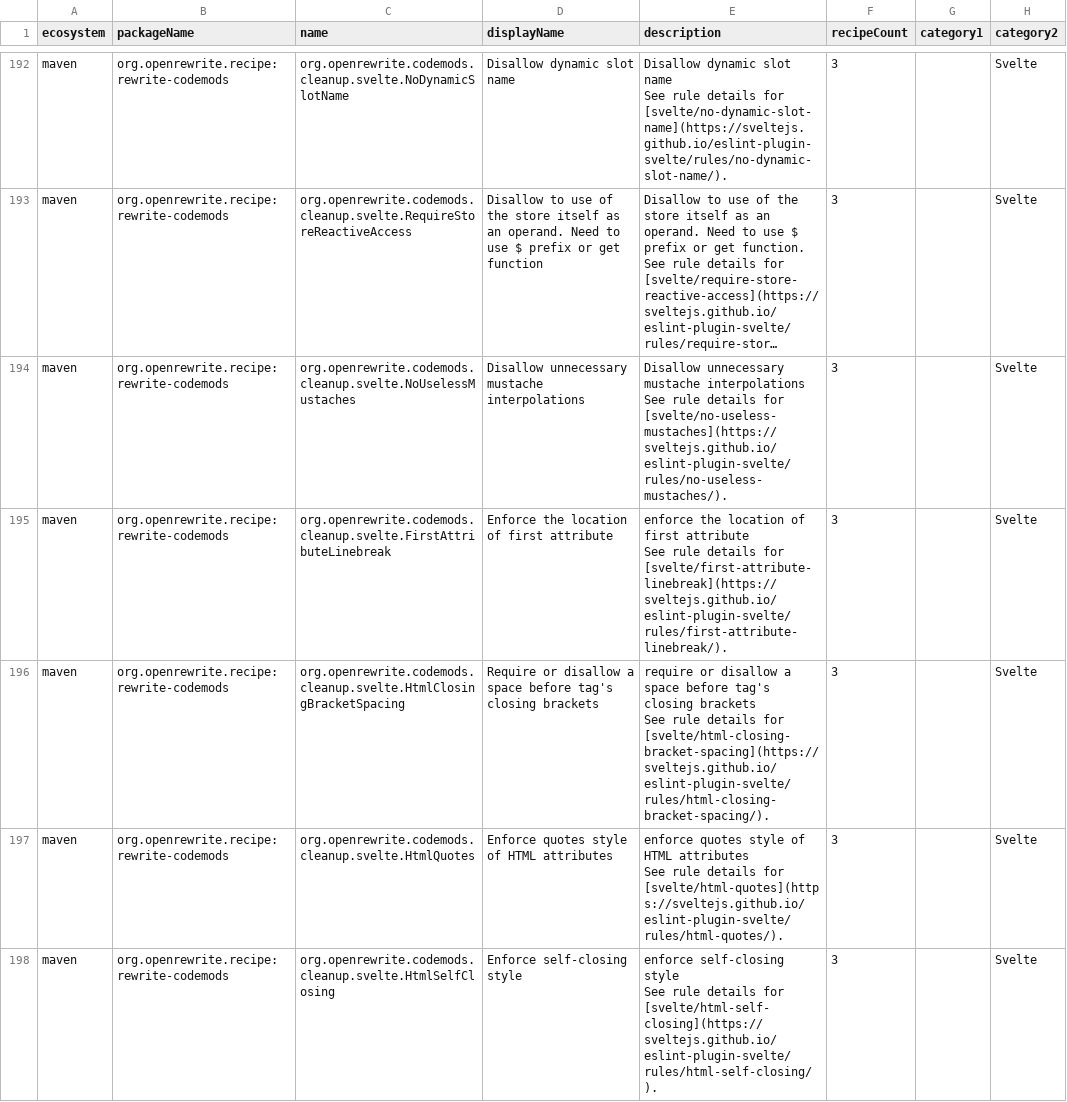
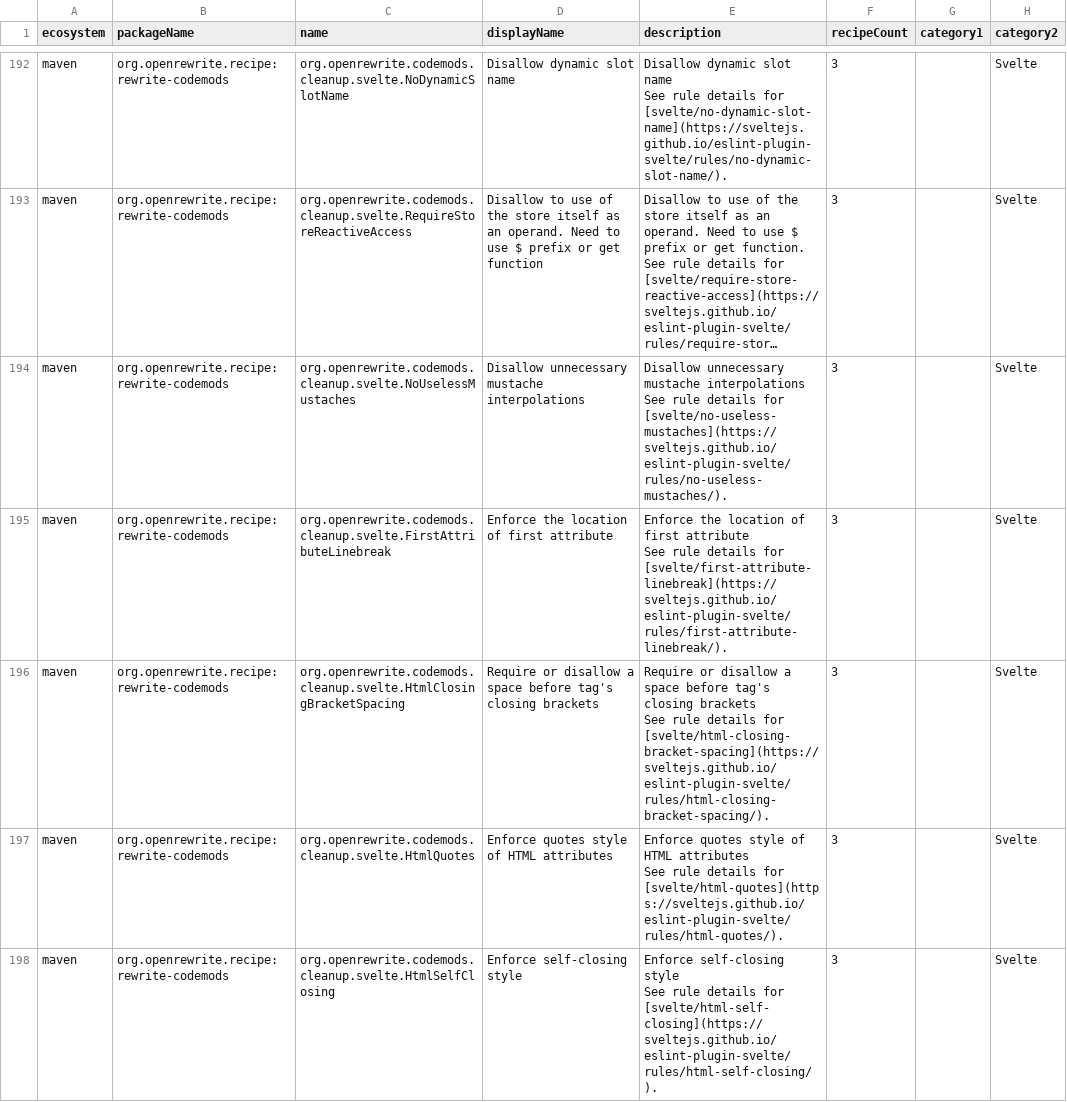
Before and after one commit to moderneinc/rewrite-codemods, a CSV file: src/main/resources/META-INF/rewrite/recipes.csv, drawn as a sheet; only a part is shown, gaps mark what is left out; long unchanged cells end in …; the diff covers the shown part only; the diff names each change by its address in the sheet, - before the commit and + after, or states it on an @@ line.

```diff
--- a/src/main/resources/META-INF/rewrite/recipes.csv
+++ b/src/main/resources/META-INF/rewrite/recipes.csv
-E195 (description): enforce the location…
+E195 (description): Enforce the location…
-E196 (description): require or disallow…
+E196 (description): Require or disallow…
-E197 (description): enforce quotes style…
+E197 (description): Enforce quotes style…
-E198 (description): enforce self-closing style…
+E198 (description): Enforce self-closing style…
```
Also changed, not shown: 10 edited cells elsewhere in this file, 1 other file.
